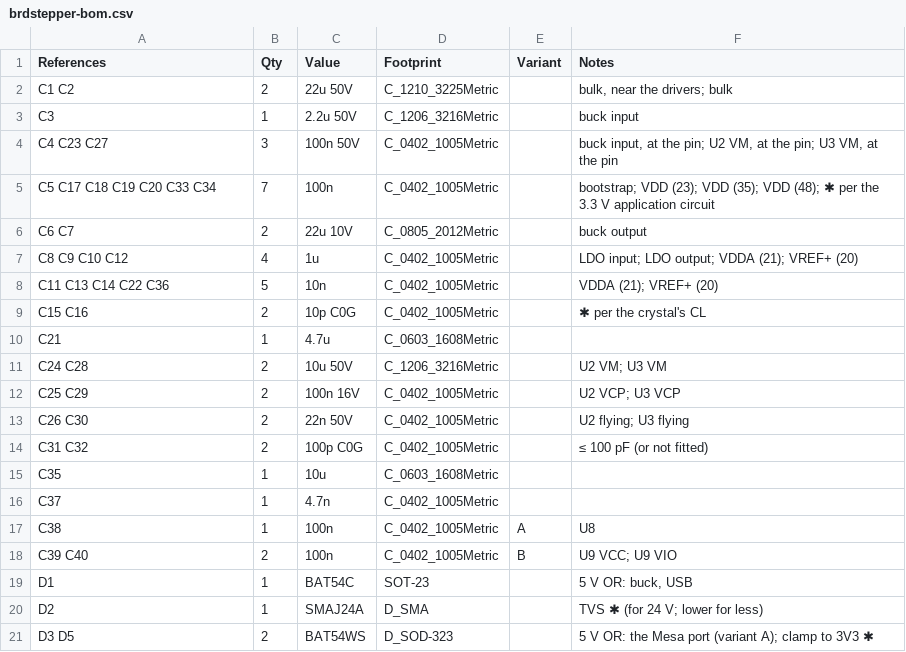
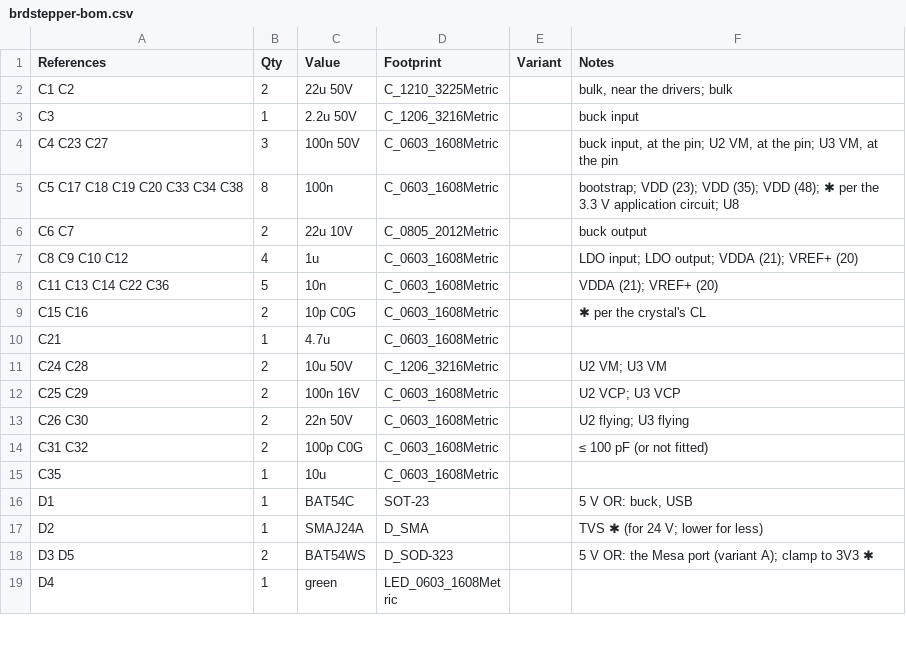
Before and after one commit to brdmaker/stmbl, a CSV file: hardware/brdstepper_mesa/brdstepper-bom.csv, drawn as a sheet; only a part is shown; the shorter side is filled out with more unchanged rows; the diff covers the shown part only.

```diff
--- a/hardware/brdstepper_mesa/brdstepper-bom.csv
+++ b/hardware/brdstepper_mesa/brdstepper-bom.csv
@@ -3,17 +3,14 @@ C1 C2,2,22u 50V,C_1210_3225Metric,,"bulk, near the drivers; bulk"
 C3,1,2.2u 50V,C_1206_3216Metric,,buck input
-C4 C23 C27,3,100n 50V,C_0402_1005Metric,,"buck input, at the pin; U2 VM, at the pin; U3 VM, at the pin"
-C5 C17 C18 C19 C20 C33 C34,7,100n,C_0402_1005Metric,,bootstrap; VDD (23); VDD (35); VDD (48); ✱ per the 3.3 V application circuit
+C4 C23 C27,3,100n 50V,C_0603_1608Metric,,"buck input, at the pin; U2 VM, at the pin; U3 VM, at the pin"
+C5 C17 C18 C19 C20 C33 C34 C38,8,100n,C_0603_1608Metric,,bootstrap; VDD (23); VDD (35); VDD (48); ✱ per the 3.3 V application circuit; U8
 C6 C7,2,22u 10V,C_0805_2012Metric,,buck output
-C8 C9 C10 C12,4,1u,C_0402_1005Metric,,LDO input; LDO output; VDDA (21); VREF+ (20)
-C11 C13 C14 C22 C36,5,10n,C_0402_1005Metric,,VDDA (21); VREF+ (20)
-C15 C16,2,10p C0G,C_0402_1005Metric,,✱ per the crystal's CL
+C8 C9 C10 C12,4,1u,C_0603_1608Metric,,LDO input; LDO output; VDDA (21); VREF+ (20)
+C11 C13 C14 C22 C36,5,10n,C_0603_1608Metric,,VDDA (21); VREF+ (20)
+C15 C16,2,10p C0G,C_0603_1608Metric,,✱ per the crystal's CL
 C21,1,4.7u,C_0603_1608Metric,,
 C24 C28,2,10u 50V,C_1206_3216Metric,,U2 VM; U3 VM
-C25 C29,2,100n 16V,C_0402_1005Metric,,U2 VCP; U3 VCP
-C26 C30,2,22n 50V,C_0402_1005Metric,,U2 flying; U3 flying
-C31 C32,2,100p C0G,C_0402_1005Metric,,≤ 100 pF (or not fitted)
+C25 C29,2,100n 16V,C_0603_1608Metric,,U2 VCP; U3 VCP
+C26 C30,2,22n 50V,C_0603_1608Metric,,U2 flying; U3 flying
+C31 C32,2,100p C0G,C_0603_1608Metric,,≤ 100 pF (or not fitted)
 C35,1,10u,C_0603_1608Metric,,
-C37,1,4.7n,C_0402_1005Metric,,
-C38,1,100n,C_0402_1005Metric,A,U8
-C39 C40,2,100n,C_0402_1005Metric,B,U9 VCC; U9 VIO
 D1,1,BAT54C,SOT-23,,"5 V OR: buck, USB"
```
Also changed, not shown: 2 added rows, 10 removed rows and 14 edited cells elsewhere in this file, hardware/brdstepper_can/brdstepper-bom.csv, 16 other files.
